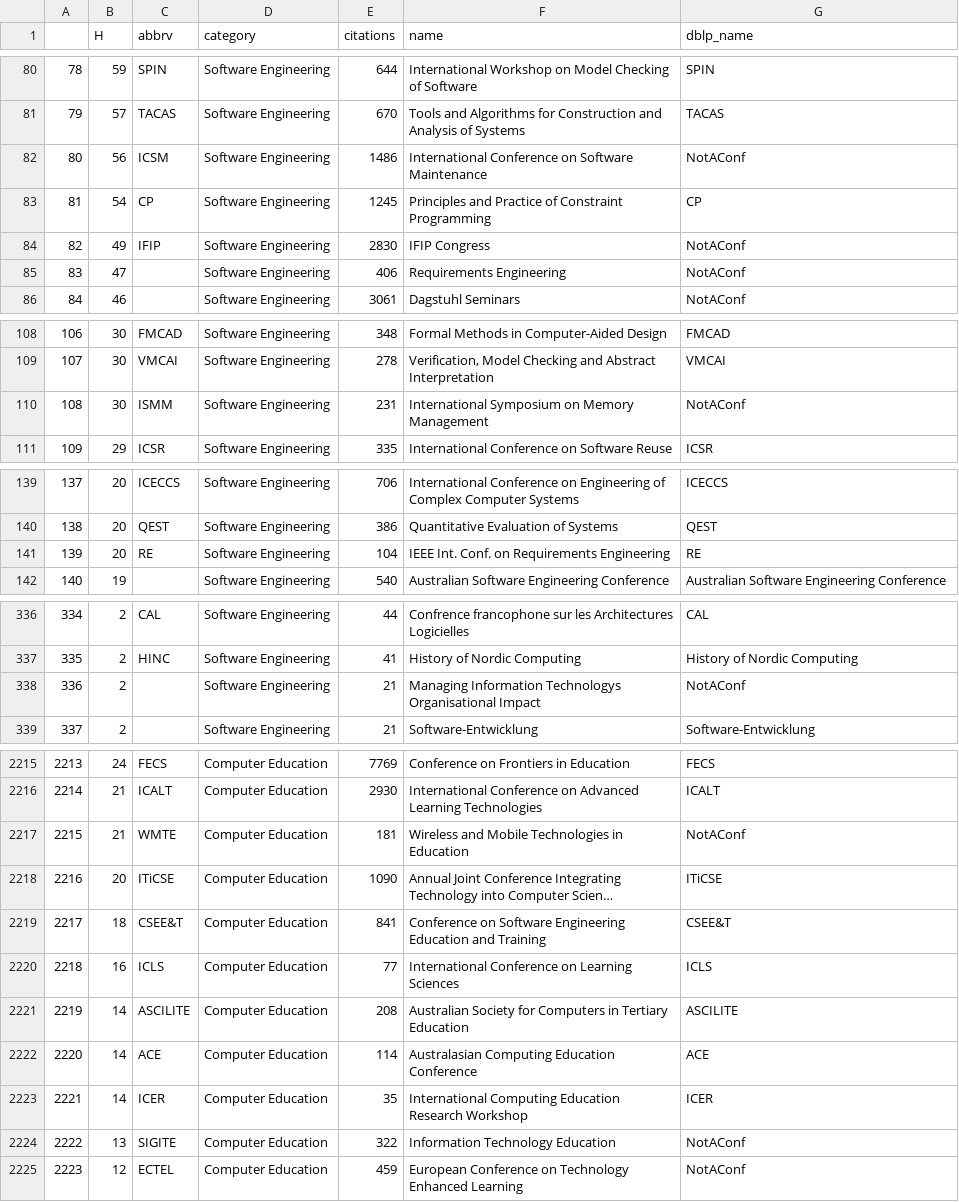
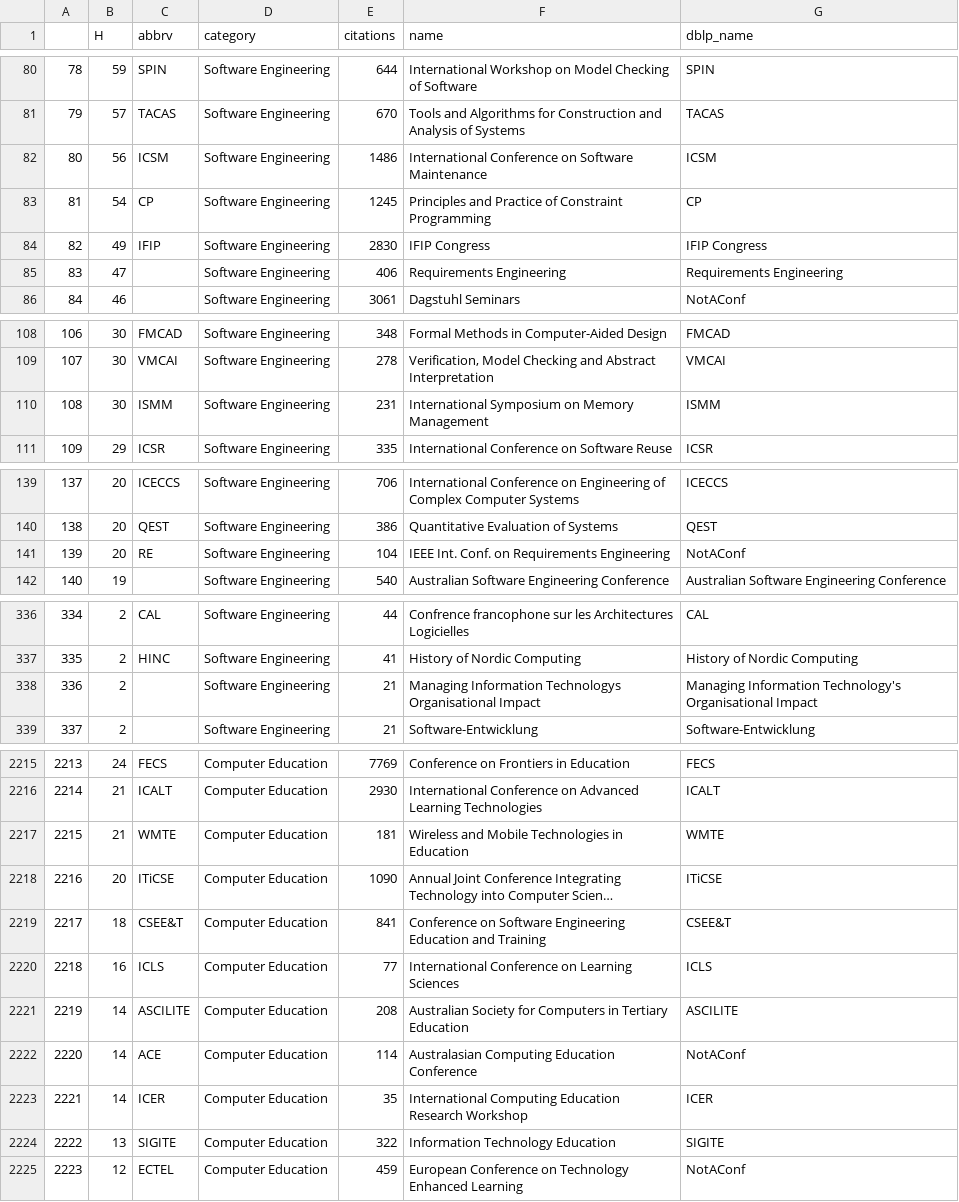
Before and after one commit to leonidk/venue_scores, a CSV file: other_ranks/traditional_conf_scores.csv, drawn as a sheet; only a part is shown, gaps mark what is left out; long unchanged cells end in …; the diff covers the shown part only; the diff names each change by its address in the sheet, - before the commit and + after, or states it on an @@ line.

Commit message:
maybe

```diff
--- a/other_ranks/traditional_conf_scores.csv
+++ b/other_ranks/traditional_conf_scores.csv
-G82 (dblp_name): NotAConf
+G82 (dblp_name): ICSM
-G84 (dblp_name): NotAConf
+G84 (dblp_name): IFIP Congress
-G85 (dblp_name): NotAConf
+G85 (dblp_name): Requirements Engineering
-G110 (dblp_name): NotAConf
+G110 (dblp_name): ISMM
-G141 (dblp_name): RE
+G141 (dblp_name): NotAConf
-G338 (dblp_name): NotAConf
+G338 (dblp_name): Managing Information Technology's Organisational Impact
-G2217 (dblp_name): NotAConf
+G2217 (dblp_name): WMTE
-G2222 (dblp_name): ACE
+G2222 (dblp_name): NotAConf
-G2224 (dblp_name): NotAConf
+G2224 (dblp_name): SIGITE
```
Also changed, not shown: 16 edited cells elsewhere in this file.
